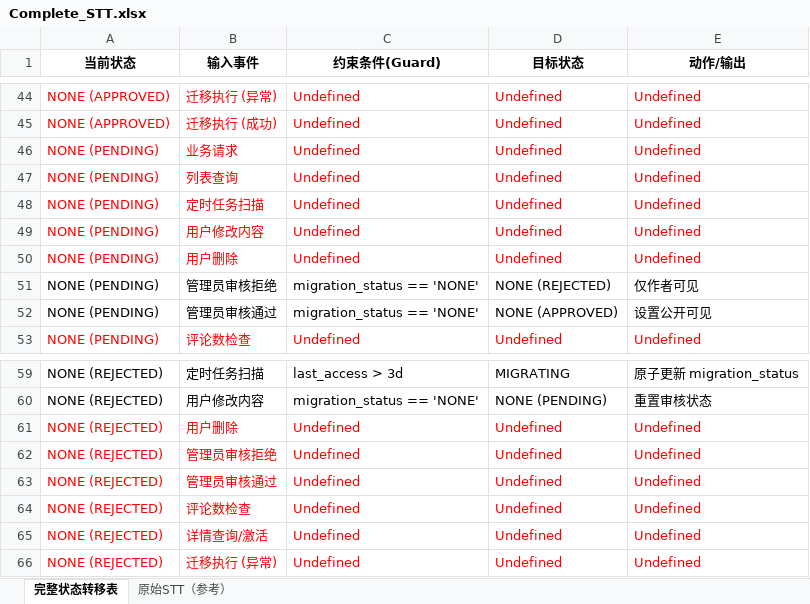
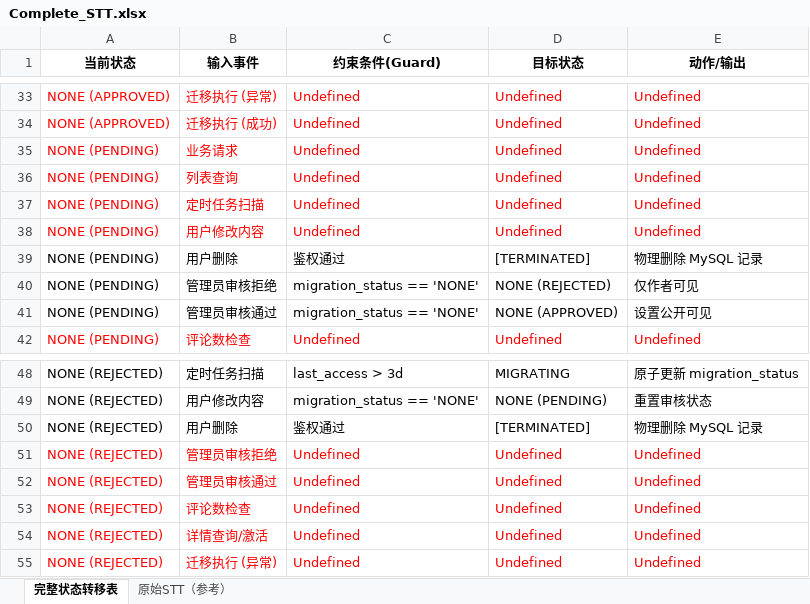
Before and after one commit to Randomly-git/Pet-Care-Ecosystem, an Excel workbook: Documents/HBase/Moment冷热分离测试/Complete_STT.xlsx, sheet 完整状态转移表, drawn as a sheet; only a part is shown, gaps mark what is left out; values as stored, in another font and other column widths than the file's, no borders; addresses are those after the commit; the diff covers the shown part only; the diff names each change by its address in the sheet, - before the commit and + after, or states it on an @@ line.

```diff
--- a/Documents/HBase/Moment冷热分离测试/Complete_STT.xlsx (sheet 完整状态转移表)
+++ b/Documents/HBase/Moment冷热分离测试/Complete_STT.xlsx (sheet 完整状态转移表)
-A39:E39 text colour: #FF0000
+A39:E39 text colour: black
-C39 (约束条件(Guard)): Undefined
+C39 (约束条件(Guard)): 鉴权通过
-D39 (目标状态): Undefined
+D39 (目标状态): [TERMINATED]
-E39 (动作/输出): Undefined
+E39 (动作/输出): 物理删除 MySQL 记录
-A50:E50 text colour: #FF0000
+A50:E50 text colour: black
-C50 (约束条件(Guard)): Undefined
+C50 (约束条件(Guard)): 鉴权通过
-D50 (目标状态): Undefined
+D50 (目标状态): [TERMINATED]
-E50 (动作/输出): Undefined
+E50 (动作/输出): 物理删除 MySQL 记录
```
Also changed, not shown: 11 removed rows, 9 edited cells and cell formats elsewhere in this sheet.
